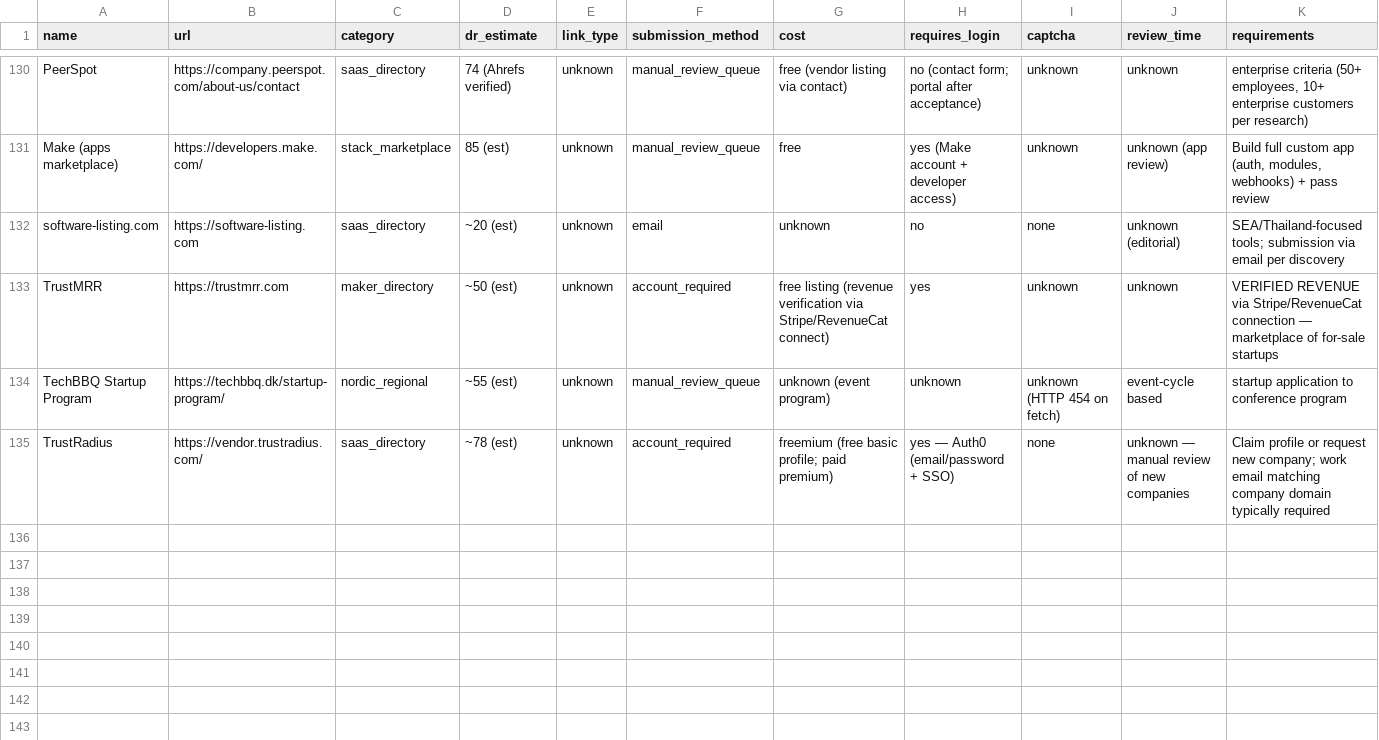
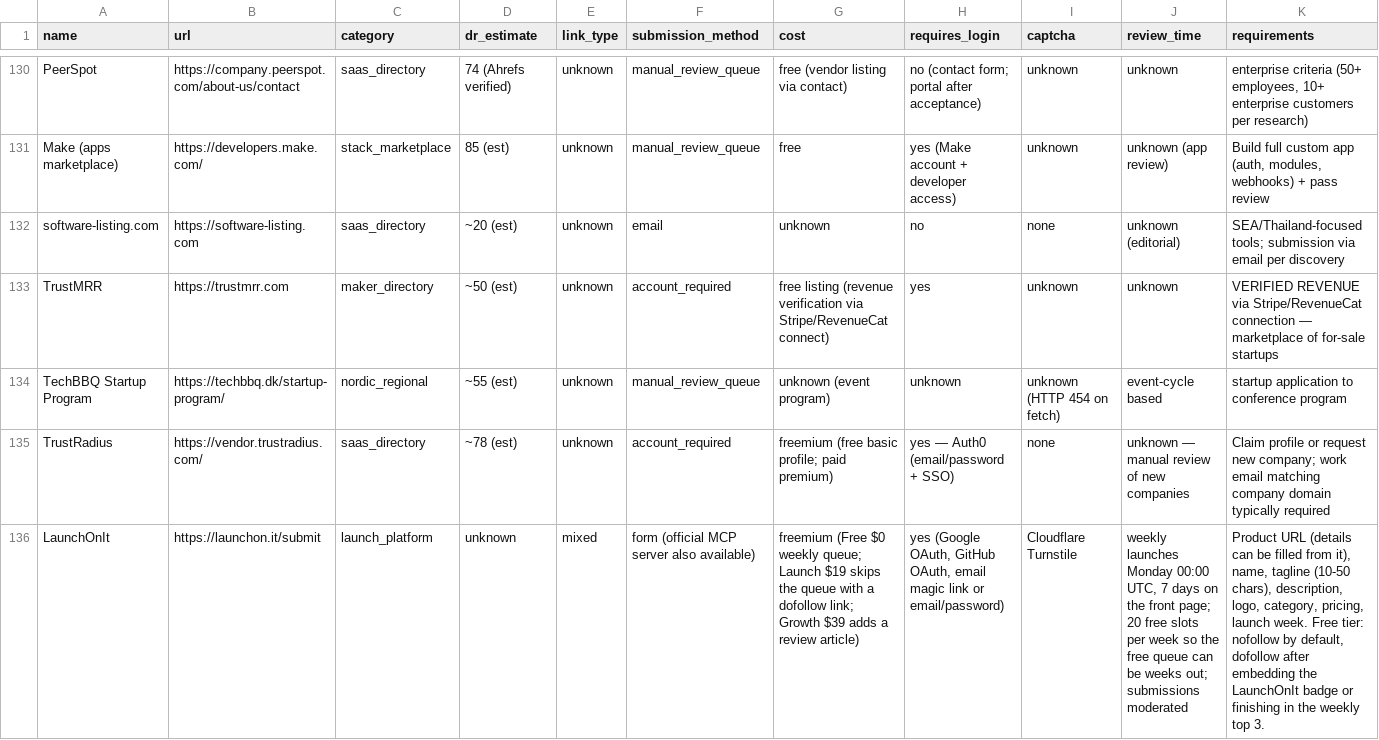
Before and after one commit to wilgott/backlink-agent, a CSV file: data/directory-database.csv, drawn as a sheet; only a part is shown, gaps mark what is left out; rows hold the shown columns only; the diff names each change by its address in the sheet, - before the commit and + after, or states it on an @@ line.

Commit message:
Add LaunchOnIt to the seed directory database
Data-only addition. qualified-sites.json regenerated with
scripts/build-data-json.py.

```diff
--- a/data/directory-database.csv
+++ b/data/directory-database.csv
+row 136: LaunchOnIt | https://launchon.it/submit | launch_platform | unknown | mixed | form (official MCP server also available) | freemium (Free $0 weekly queue; Launch $19 skips the queue with a dofollow link; Growth $39 adds a review article) | yes (Google OAuth, GitHub OAuth, email magic link or email/password) | Cloudflare Turnstile | weekly launches Monday 00:00 UTC, 7 days on the front page; 20 free slots per week so the free queue can be weeks out; submissions moderated | Product URL (details can be filled from it), name, tagline (10-50 chars), description, logo, category, pricing, launch week. Free tier: nofollow by default, dofollow after embedding the LaunchOnIt badge or finishing in the weekly top 3.
```
Also changed, not shown: 1 other file.
